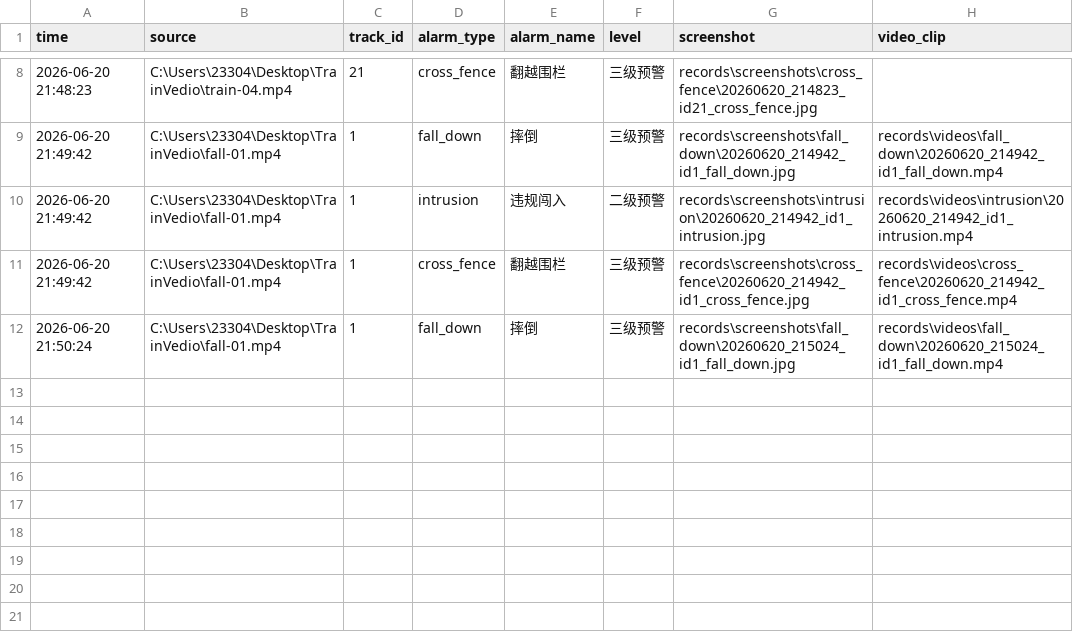
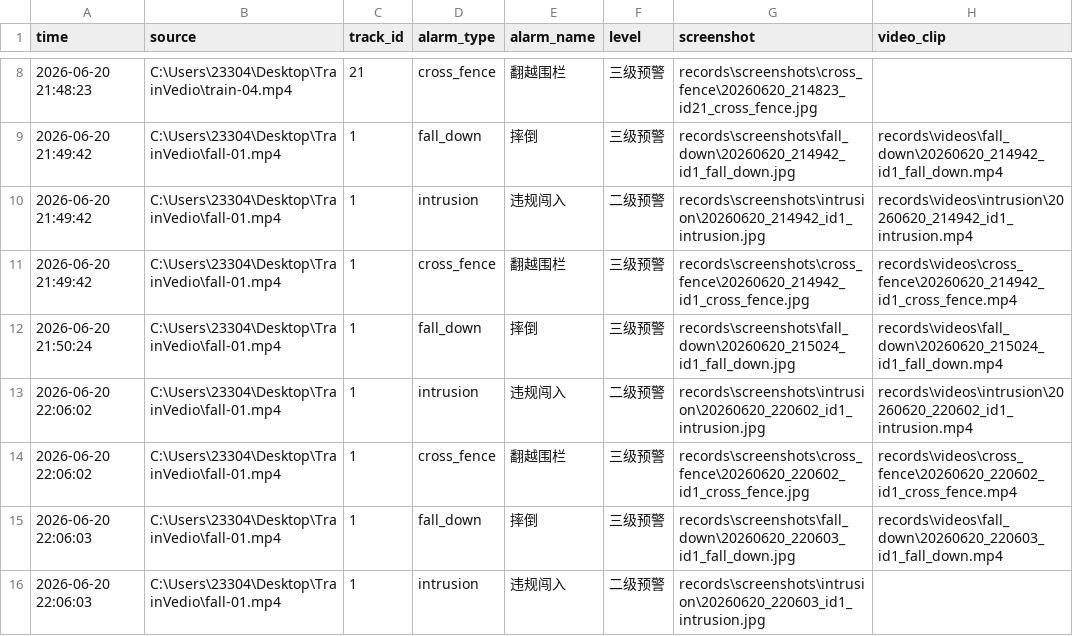
Before and after one commit to Lucas-061/Anomaly-Detection-System, a CSV file: records/alarm_log.csv, drawn as a sheet; only a part is shown, gaps mark what is left out; the diff names each change by its address in the sheet, - before the commit and + after, or states it on an @@ line.

```diff
--- a/records/alarm_log.csv
+++ b/records/alarm_log.csv
+row 13: 2026-06-20 22:06:02 | C:\Users\23304\Desktop\TrainVedio\fall-01.mp4 | 1 | intrusion | 违规闯入 | 二级预警 | records\screenshots\intrusion\20260620_220602_id1_intrusion.jpg | records\videos\intrusion\20260620_220602_id1_intrusion.mp4
+row 14: 2026-06-20 22:06:02 | C:\Users\23304\Desktop\TrainVedio\fall-01.mp4 | 1 | cross_fence | 翻越围栏 | 三级预警 | records\screenshots\cross_fence\20260620_220602_id1_cross_fence.jpg | records\videos\cross_fence\20260620_220602_id1_cross_fence.mp4
+row 15: 2026-06-20 22:06:03 | C:\Users\23304\Desktop\TrainVedio\fall-01.mp4 | 1 | fall_down | 摔倒 | 三级预警 | records\screenshots\fall_down\20260620_220603_id1_fall_down.jpg | records\videos\fall_down\20260620_220603_id1_fall_down.mp4
+row 16: 2026-06-20 22:06:03 | C:\Users\23304\Desktop\TrainVedio\fall-01.mp4 | 1 | intrusion | 违规闯入 | 二级预警 | records\screenshots\intrusion\20260620_220603_id1_intrusion.jpg
```
Also changed, not shown: 7 other files.
